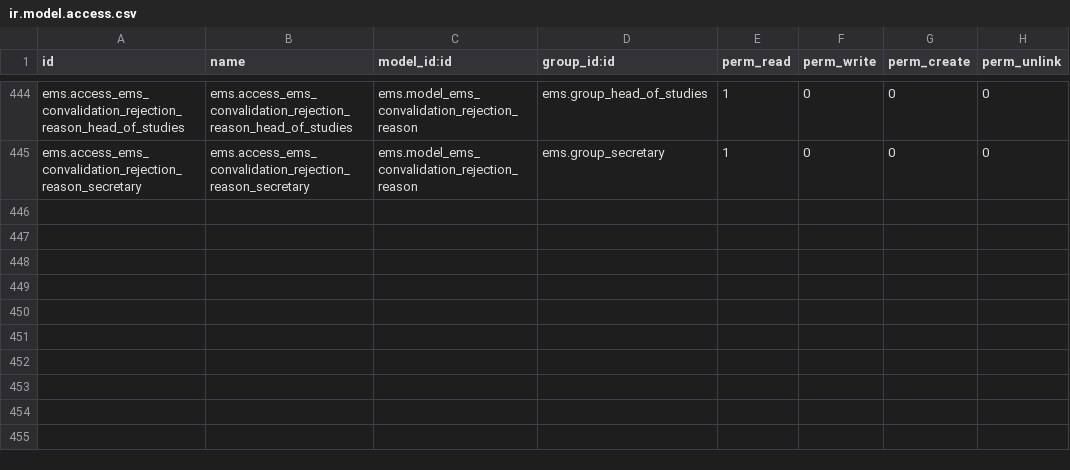
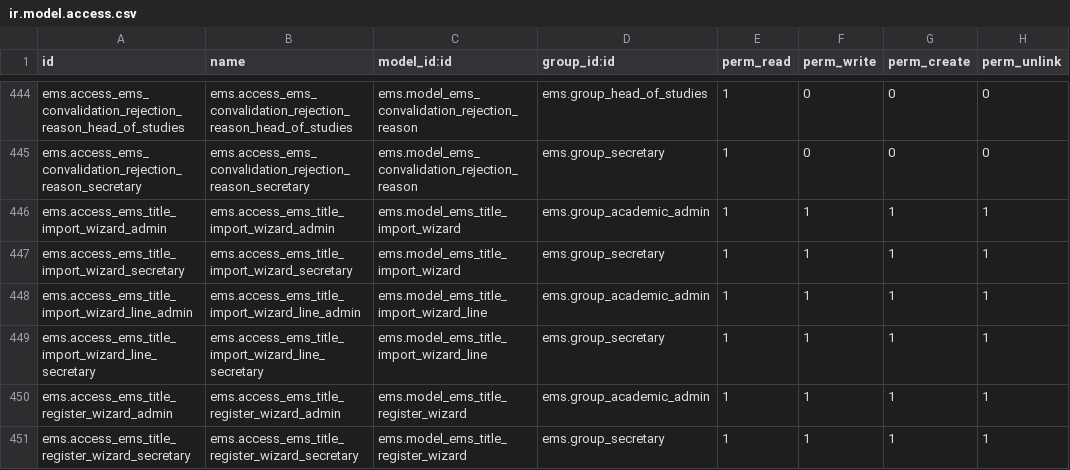
Before and after one commit to ElPuig/EMS, a CSV file: security/ir.model.access.csv, drawn as a sheet; only a part is shown, gaps mark what is left out; the diff names each change by its address in the sheet, - before the commit and + after, or states it on an @@ line.

Commit message:
Register titles obtained in the academic history and graduate past students. Closes #635

```diff
--- a/security/ir.model.access.csv
+++ b/security/ir.model.access.csv
+row 446: ems.access_ems_title_import_wizard_admin | ems.access_ems_title_import_wizard_admin | ems.model_ems_title_import_wizard | ems.group_academic_admin | 1 | 1 | 1 | 1
+row 447: ems.access_ems_title_import_wizard_secretary | ems.access_ems_title_import_wizard_secretary | ems.model_ems_title_import_wizard | ems.group_secretary | 1 | 1 | 1 | 1
+row 448: ems.access_ems_title_import_wizard_line_admin | ems.access_ems_title_import_wizard_line_admin | ems.model_ems_title_import_wizard_line | ems.group_academic_admin | 1 | 1 | 1 | 1
+row 449: ems.access_ems_title_import_wizard_line_secretary | ems.access_ems_title_import_wizard_line_secretary | ems.model_ems_title_import_wizard_line | ems.group_secretary | 1 | 1 | 1 | 1
+row 450: ems.access_ems_title_register_wizard_admin | ems.access_ems_title_register_wizard_admin | ems.model_ems_title_register_wizard | ems.group_academic_admin | 1 | 1 | 1 | 1
+row 451: ems.access_ems_title_register_wizard_secretary | ems.access_ems_title_register_wizard_secretary | ems.model_ems_title_register_wizard | ems.group_secretary | 1 | 1 | 1 | 1
```
Also changed, not shown: 29 other files.
